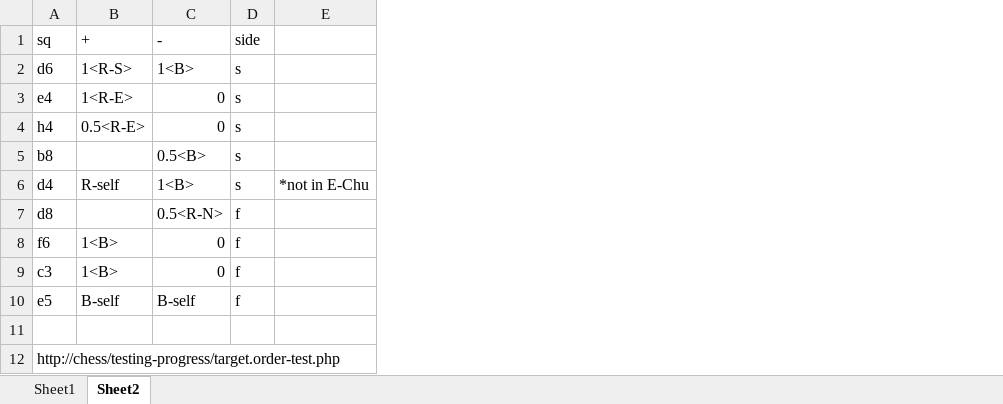
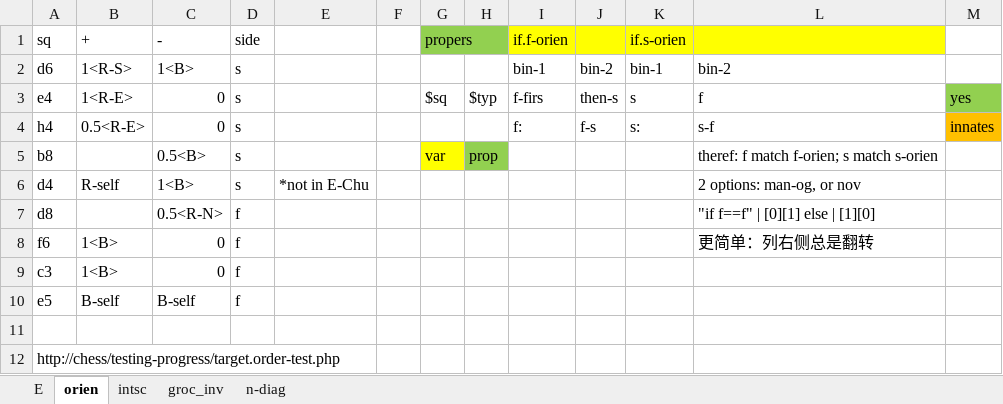
Before and after one commit to yakun-hu/chess, an Excel workbook: testing-progress/testing-archive/Experiment-archive/6th-abbrv/tableet.xlsx, sheet orien, drawn as a sheet; values as stored, in another font and other column widths than the file's, no borders; the diff names each change by its address in the sheet, - before the commit and + after, or states it on an @@ line.

```diff
--- a/testing-progress/testing-archive/Experiment-archive/6th-abbrv/tableet.xlsx (sheet orien)
+++ b/testing-progress/testing-archive/Experiment-archive/6th-abbrv/tableet.xlsx (sheet orien)
-sheet tab: Sheet1
+sheet tab: E
-sheet tab: Sheet2
+sheet tab: orien
+sheet tab: intsc
+sheet tab: groc_inv
+sheet tab: n-diag
+column F, empty
+column G (propers), rows 3-5: $sq |  | var
+column H, rows 3-5: $typ |  | prop
+column I (if.f-orien), rows 2-4: bin-1 | f-firs | f:
+column J, rows 2-4: bin-2 | then-s | f-s
+column K (if.s-orien), rows 2-4: bin-1 | s | s:
+column L, rows 2-8: bin-2 | f | s-f | theref: f match f-orien; s match s-orien | 2 options: man-og, or nov | "if f==f" | [0][1] else | [1][0] | 更简单：列右侧总是翻转
+column M, rows 3-4: yes | innates
```
Also changed, not shown: 30 other files.
